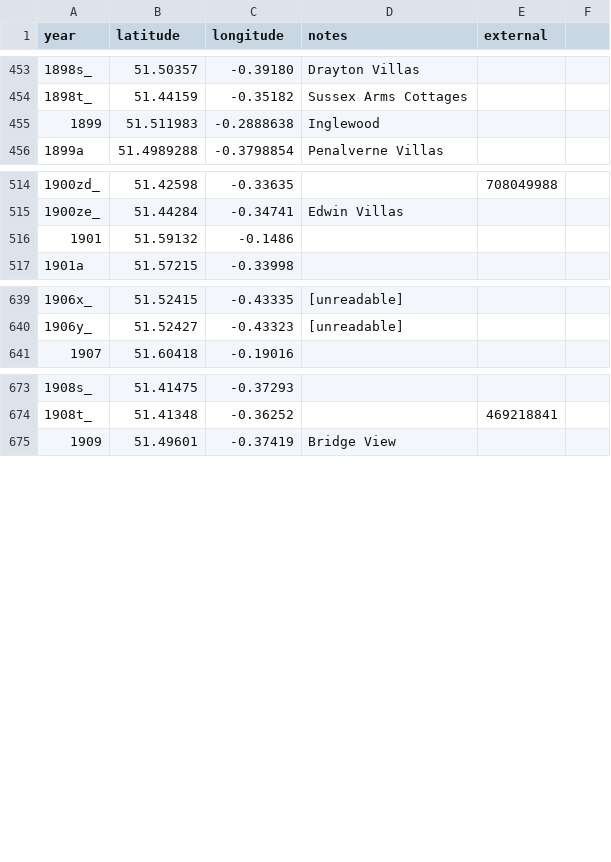
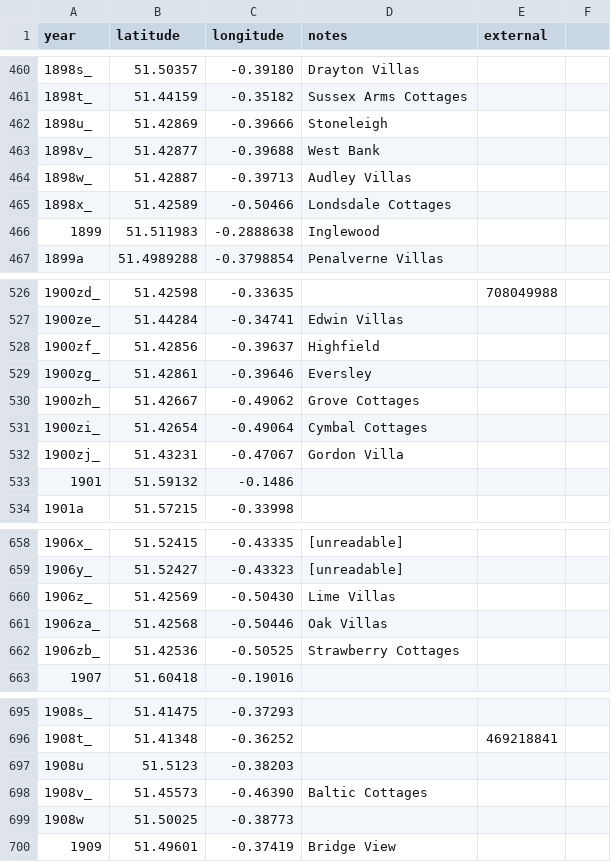
Before and after one commit to oobrien/year-on-facade, a CSV file: csv/UK/Middlesex.csv, drawn as a sheet; only a part is shown, gaps mark what is left out; the diff covers the shown part only.

```diff
--- a/csv/UK/Middlesex.csv
+++ b/csv/UK/Middlesex.csv
@@ -454,2 +461,6 @@ year,latitude,longitude,notes,external
 1898t_,51.44159,-0.35182,Sussex Arms Cottages,
+1898u_,51.42869,-0.39666,Stoneleigh,
+1898v_,51.42877,-0.39688,West Bank,
+1898w_,51.42887,-0.39713,Audley Villas,
+1898x_,51.42589,-0.50466,Londsdale Cottages,
 1899,51.511983,-0.2888638,Inglewood,
@@ -515,2 +527,7 @@ year,latitude,longitude,notes,external
 1900ze_,51.44284,-0.34741,Edwin Villas,
+1900zf_,51.42856,-0.39637,Highfield,
+1900zg_,51.42861,-0.39646,Eversley,
+1900zh_,51.42667,-0.49062,Grove Cottages,
+1900zi_,51.42654,-0.49064,Cymbal Cottages,
+1900zj_,51.43231,-0.47067,Gordon Villa,
 1901,51.59132,-0.1486,,
@@ -640,2 +659,5 @@ year,latitude,longitude,notes,external
 1906y_,51.52427,-0.43323,[unreadable],
+1906z_,51.42569,-0.50430,Lime Villas,
+1906za_,51.42568,-0.50446,Oak Villas,
+1906zb_,51.42536,-0.50525,Strawberry Cottages,
 1907,51.60418,-0.19016,,
@@ -674,2 +696,5 @@ year,latitude,longitude,notes,external
 1908t_,51.41348,-0.36252,,469218841
+1908u,51.5123,-0.38203,,
+1908v_,51.45573,-0.46390,Baltic Cottages,
+1908w,51.50025,-0.38773,,
 1909,51.49601,-0.37419,Bridge View,
```
Also changed, not shown: 16 added rows and 28 edited cells elsewhere in this file, 10 other files.
